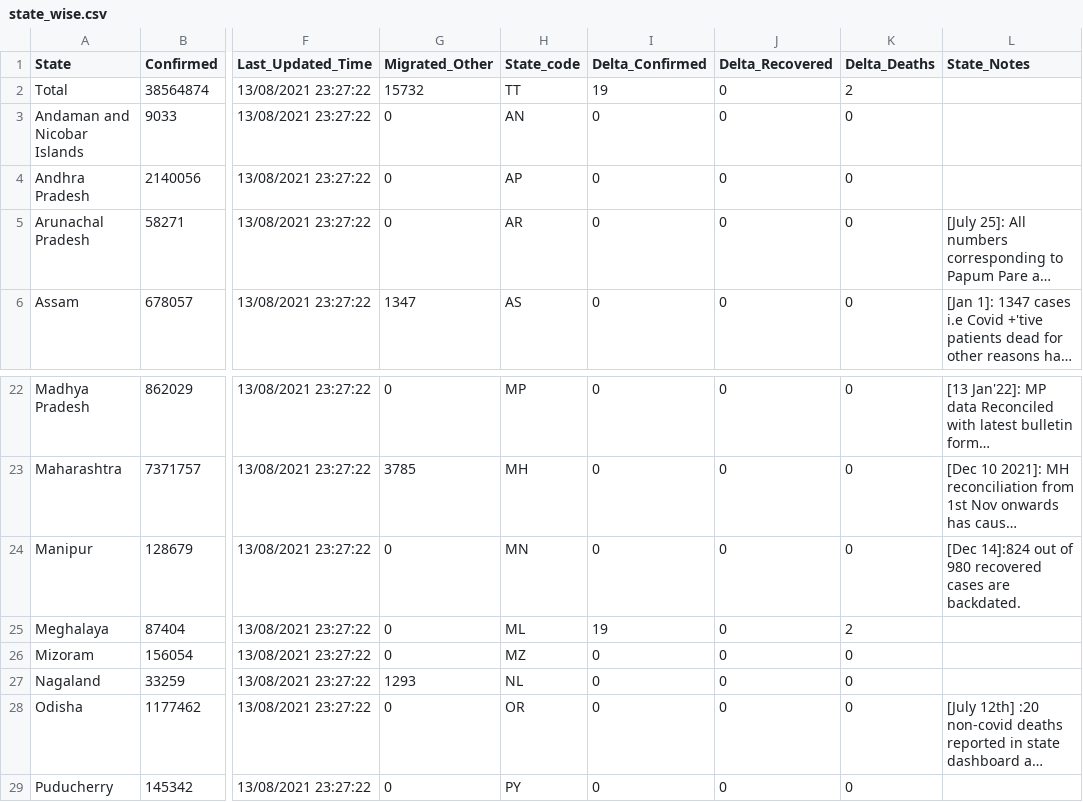
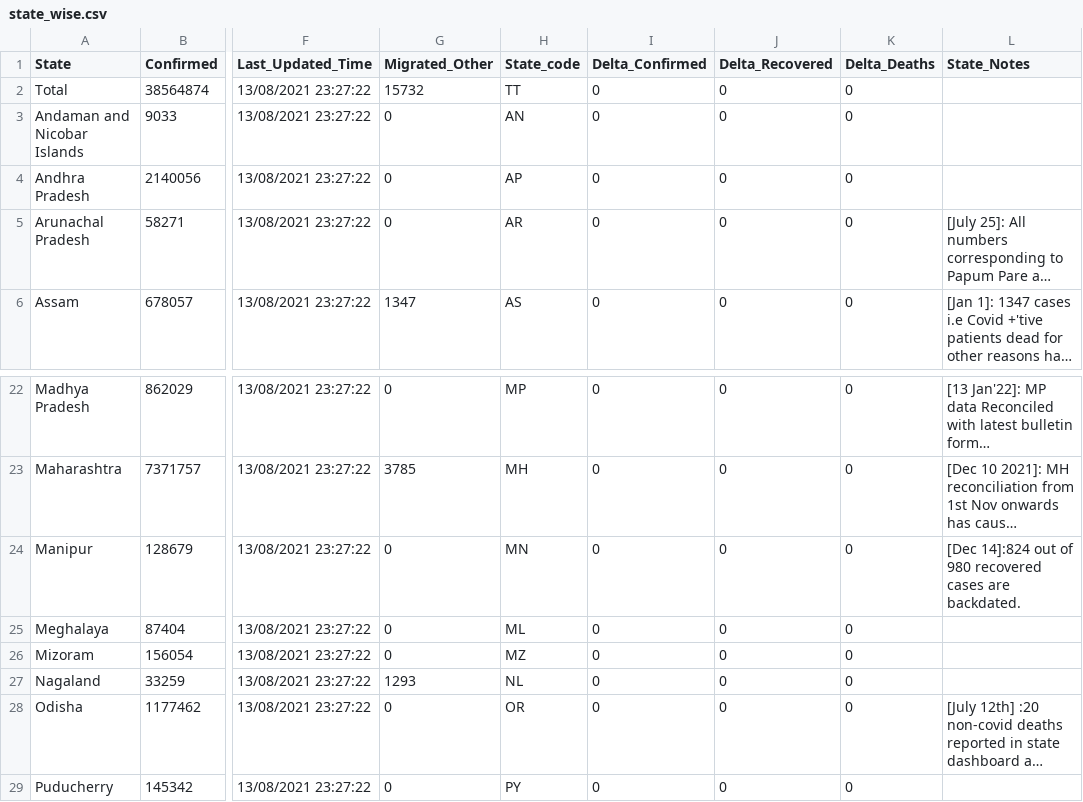
Before and after one commit to abhiramr/covid19bharat_data, a CSV file: csv/latest/state_wise.csv, drawn as a sheet; only a part is shown, gaps mark what is left out; long unchanged cells end in …; the diff names each change by its address in the sheet, - before the commit and + after, or states it on an @@ line.

Commit message:
data updated on - Fri Jan 21 12:22:19 IST 2022

```diff
--- a/csv/latest/state_wise.csv
+++ b/csv/latest/state_wise.csv
-I2 (Delta_Confirmed): 19
+I2 (Delta_Confirmed): 0
-K2 (Delta_Deaths): 2
+K2 (Delta_Deaths): 0
-I25 (Delta_Confirmed): 19
+I25 (Delta_Confirmed): 0
-K25 (Delta_Deaths): 2
+K25 (Delta_Deaths): 0
```
Also changed, not shown: csv/latest/case_time_series.csv, csv/latest/state_wise_daily.csv, 10 other files.
